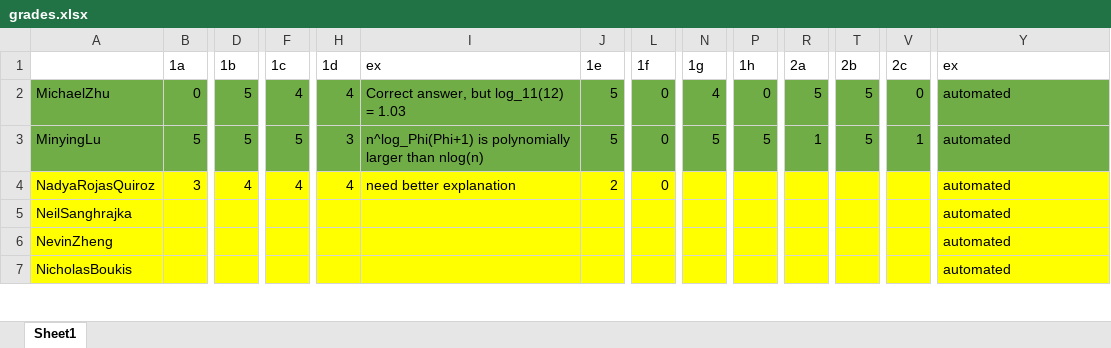
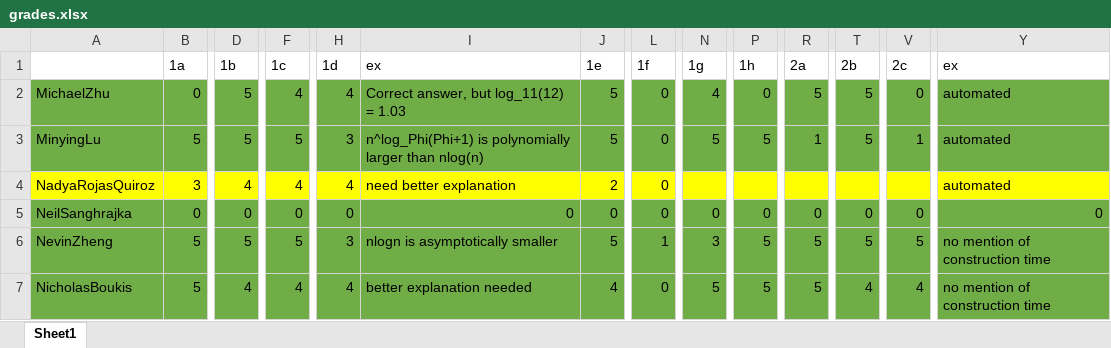
Before and after one commit to mikh/527_repo, an Excel workbook: EC330/HW2/Grading/grades.xlsx, sheet Sheet1, drawn as a sheet; only a part is shown, gaps mark what is left out; values as stored, in another font and other column widths than the file's, no borders; removed rows and columns are numbered as before the commit, all else as after; rows hold the shown columns only; the diff covers the shown part only; the diff names each change by its address in the sheet, - before the commit and + after, or states it on an @@ line.

Commit message:
started HW2 grading

```diff
--- a/EC330/HW2/Grading/grades.xlsx (sheet Sheet1)
+++ b/EC330/HW2/Grading/grades.xlsx (sheet Sheet1)
-row 5: NeilSanghrajka |  |  |  |  |  |  |  |  |  |  |  |  | automated
+row 5: NeilSanghrajka | 0 | 0 | 0 | 0 | 0 | 0 | 0 | 0 | 0 | 0 | 0 | 0 | 0
-A6:Y7 fill: #FFFF00
+A6:Y7 fill: #70AD47
-B6:B7: (empty)
+B6:B7: 5
-D6: (empty)
+D6: 5
-F6: (empty)
+F6: 5
-H6: (empty)
+H6: 3
-I6: (empty)
+I6: nlogn is asymptotically smaller
-J6: (empty)
+J6: 5
-L6: (empty)
+L6: 1
-N6: (empty)
+N6: 3
-P6:P7: (empty)
+P6:P7: 5
-R6:R7: (empty)
+R6:R7: 5
-T6: (empty)
+T6: 5
-V6: (empty)
+V6: 5
-Y6:Y7: automated
+Y6:Y7: no mention of construction time
-D7: (empty)
+D7: 4
-F7: (empty)
+F7: 4
-H7: (empty)
+H7: 4
-I7: (empty)
+I7: better explanation needed
-J7: (empty)
+J7: 4
-L7: (empty)
+L7: 0
-N7: (empty)
+N7: 5
-T7: (empty)
+T7: 4
-V7: (empty)
+V7: 4
```
Also changed, not shown: 1 added row, 1 removed row, 54 edited cells and cell formats elsewhere in this sheet.
